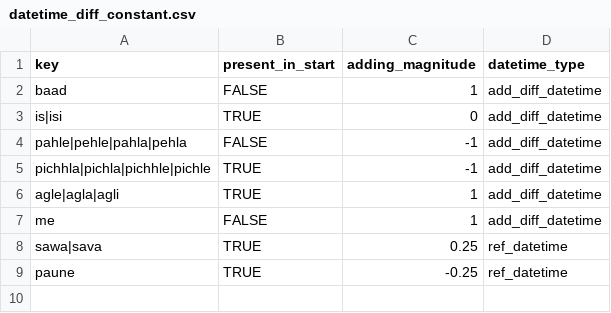
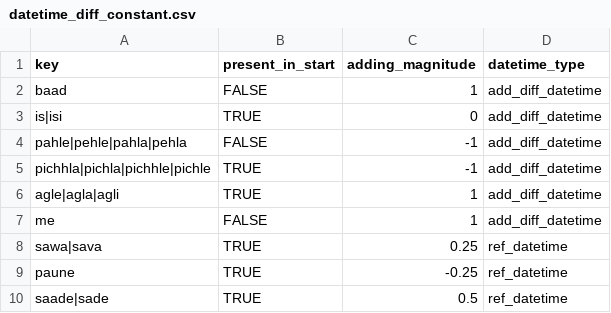
Before and after one commit to hellohaptik/chatbot_ner, a CSV file: ner_v2/detectors/temporal/date/hi/data/datetime_diff_constant.csv, drawn as a sheet; the diff names each change by its address in the sheet, - before the commit and + after, or states it on an @@ line.

```diff
--- a/ner_v2/detectors/temporal/date/hi/data/datetime_diff_constant.csv
+++ b/ner_v2/detectors/temporal/date/hi/data/datetime_diff_constant.csv
+row 10: saade|sade | TRUE | 0.5 | ref_datetime
```
Also changed, not shown: ner_v2/detectors/temporal/date/hi/data/numbers_constant.csv, ner_v2/detectors/temporal/time/hi/data/datetime_diff_constant.csv, 1 other file.
